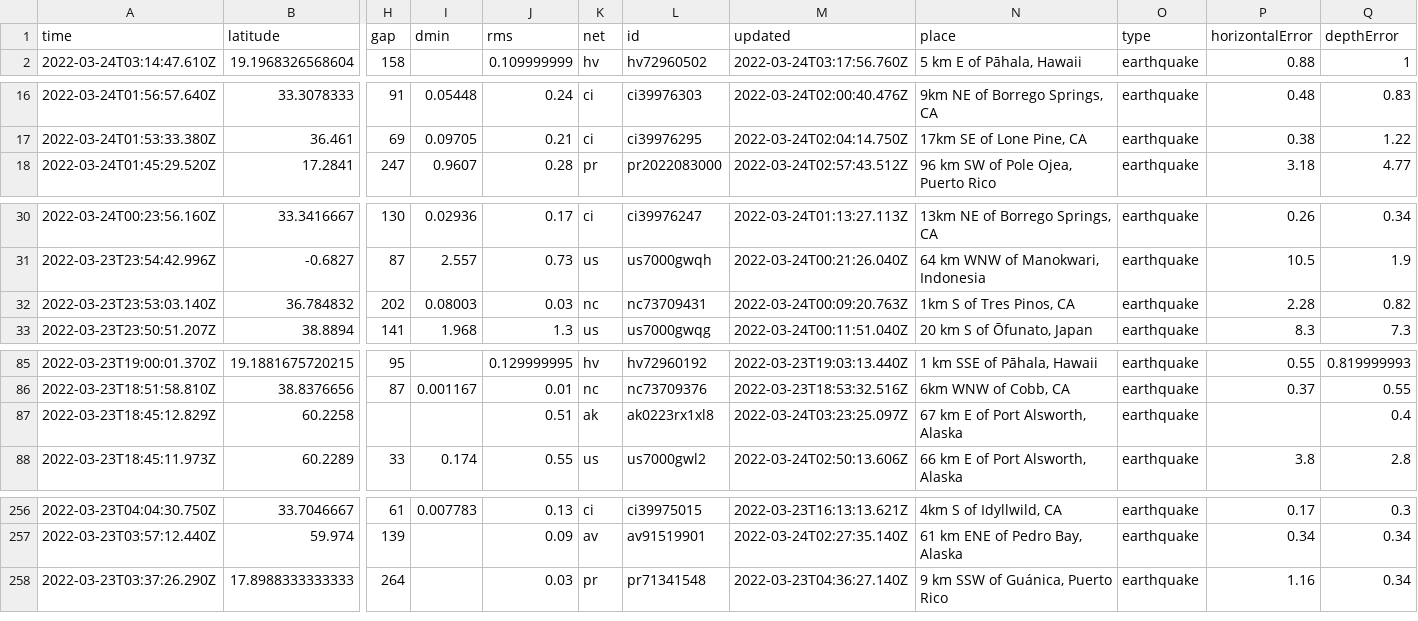
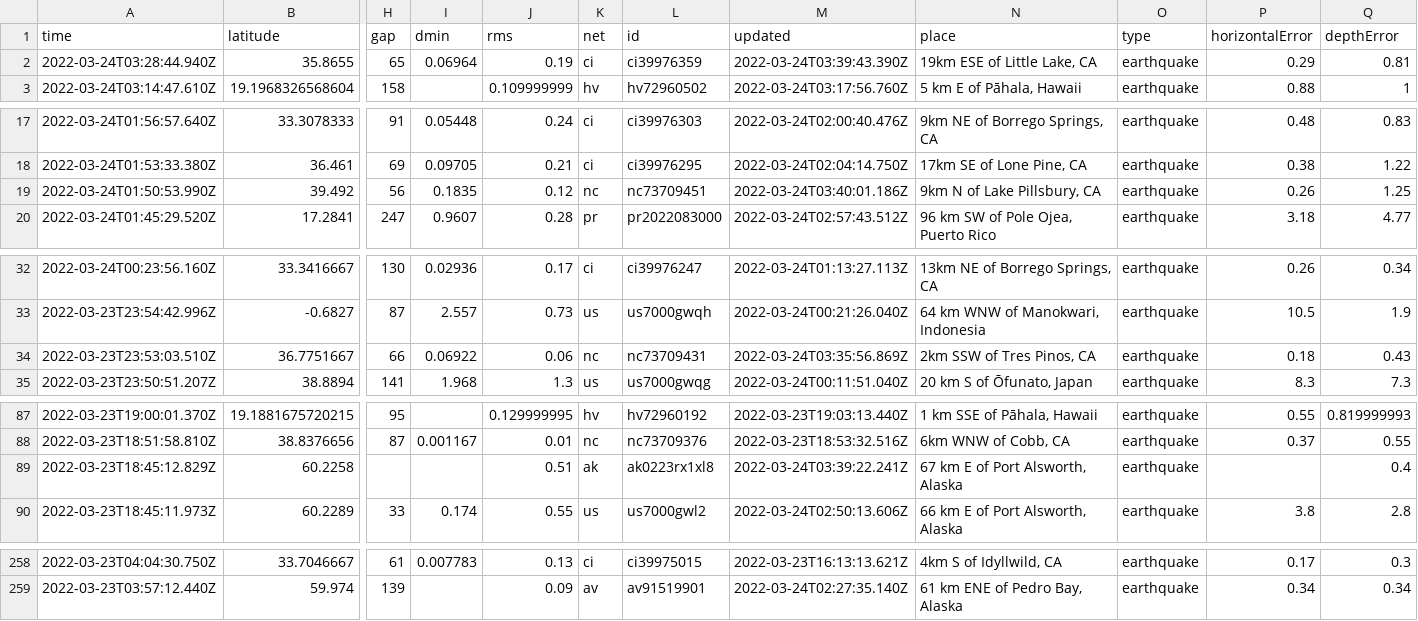
Before and after one commit to pbock/nicar22-github-actions, a CSV file: usgs_current.csv, drawn as a sheet; only a part is shown, gaps mark what is left out; removed rows and columns are numbered as before the commit, all else as after; rows hold the shown columns only; the diff names each change by its address in the sheet, - before the commit and + after, or states it on an @@ line.

```diff
--- a/usgs_current.csv
+++ b/usgs_current.csv
+row 2: 2022-03-24T03:28:44.940Z | 35.8655 | 65 | 0.06964 | 0.19 | ci | ci39976359 | 2022-03-24T03:39:43.390Z | 19km ESE of Little Lake, CA | earthquake | 0.29 | 0.81
+row 19: 2022-03-24T01:50:53.990Z | 39.492 | 56 | 0.1835 | 0.12 | nc | nc73709451 | 2022-03-24T03:40:01.186Z | 9km N of Lake Pillsbury, CA | earthquake | 0.26 | 1.25
-row 32: 2022-03-23T23:53:03.140Z | 36.784832 | 202 | 0.08003 | 0.03 | nc | nc73709431 | 2022-03-24T00:09:20.763Z | 1km S of Tres Pinos, CA | earthquake | 2.28 | 0.82
+row 34: 2022-03-23T23:53:03.510Z | 36.7751667 | 66 | 0.06922 | 0.06 | nc | nc73709431 | 2022-03-24T03:35:56.869Z | 2km SSW of Tres Pinos, CA | earthquake | 0.18 | 0.43
-M89 (updated): 2022-03-24T03:23:25.097Z
+M89 (updated): 2022-03-24T03:39:22.241Z
-row 258: 2022-03-23T03:37:26.290Z | 17.8988333333333 | 264 |  | 0.03 | pr | pr71341548 | 2022-03-23T04:36:27.140Z | 9 km SSW of Guánica, Puerto Rico | earthquake | 1.16 | 0.34
```
Also changed, not shown: usgs_main.csv.
